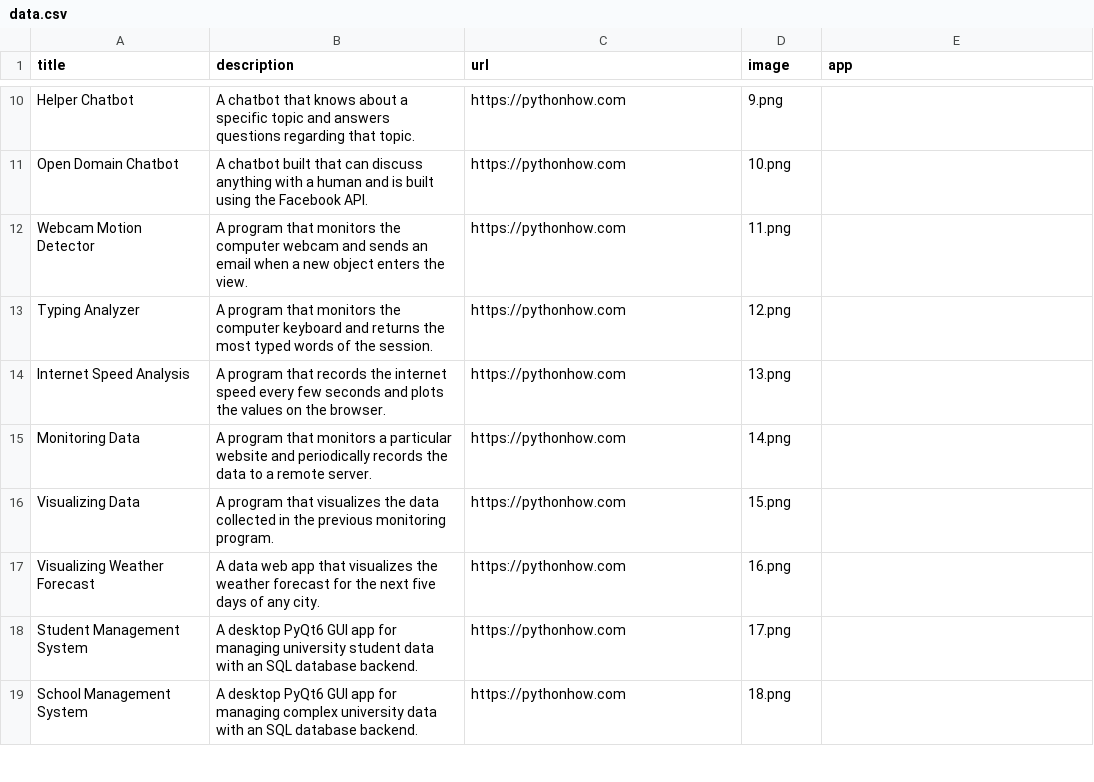
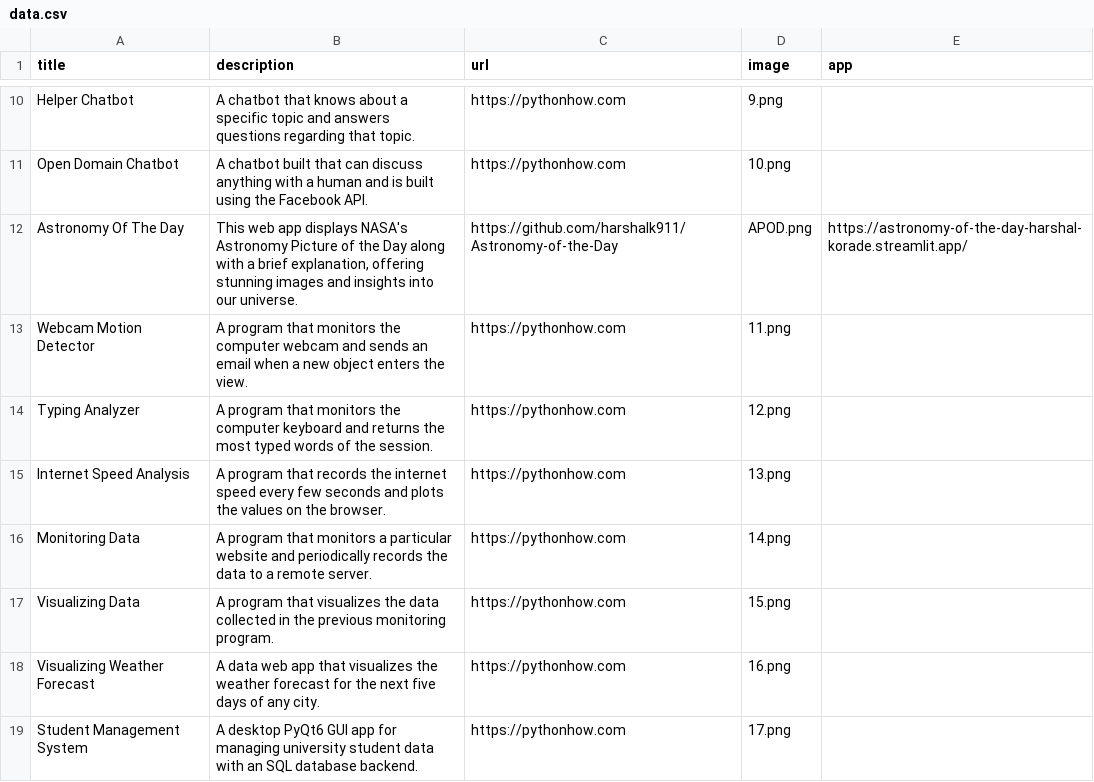
Before and after one commit to harshalk911/Portfolio, a CSV file: data.csv, drawn as a sheet; only a part is shown, gaps mark what is left out; the shorter side is filled out with more unchanged rows.

Commit message:
Added APOD web app

```diff
--- a/data.csv
+++ b/data.csv
@@ -11,2 +11,3 @@ Helper Chatbot;A chatbot that knows about a specific topic and answers questions
 Open Domain Chatbot;A chatbot built that can discuss anything with a human and is built using the Facebook API.;https://pythonhow.com;10.png
+Astronomy Of The Day;This web app displays NASA's Astronomy Picture of the Day along with a brief explanation, offering stunning images and insights into our universe.;https://github.com/harshalk911/Astronomy-of-the-Day;APOD.png;https://astronomy-of-the-day-harshal-korade.streamlit.app/
 Webcam Motion Detector;A program that monitors the computer webcam and sends an email when a new object enters the view.;https://pythonhow.com;11.png
```
Also changed, not shown: 2 other files.
